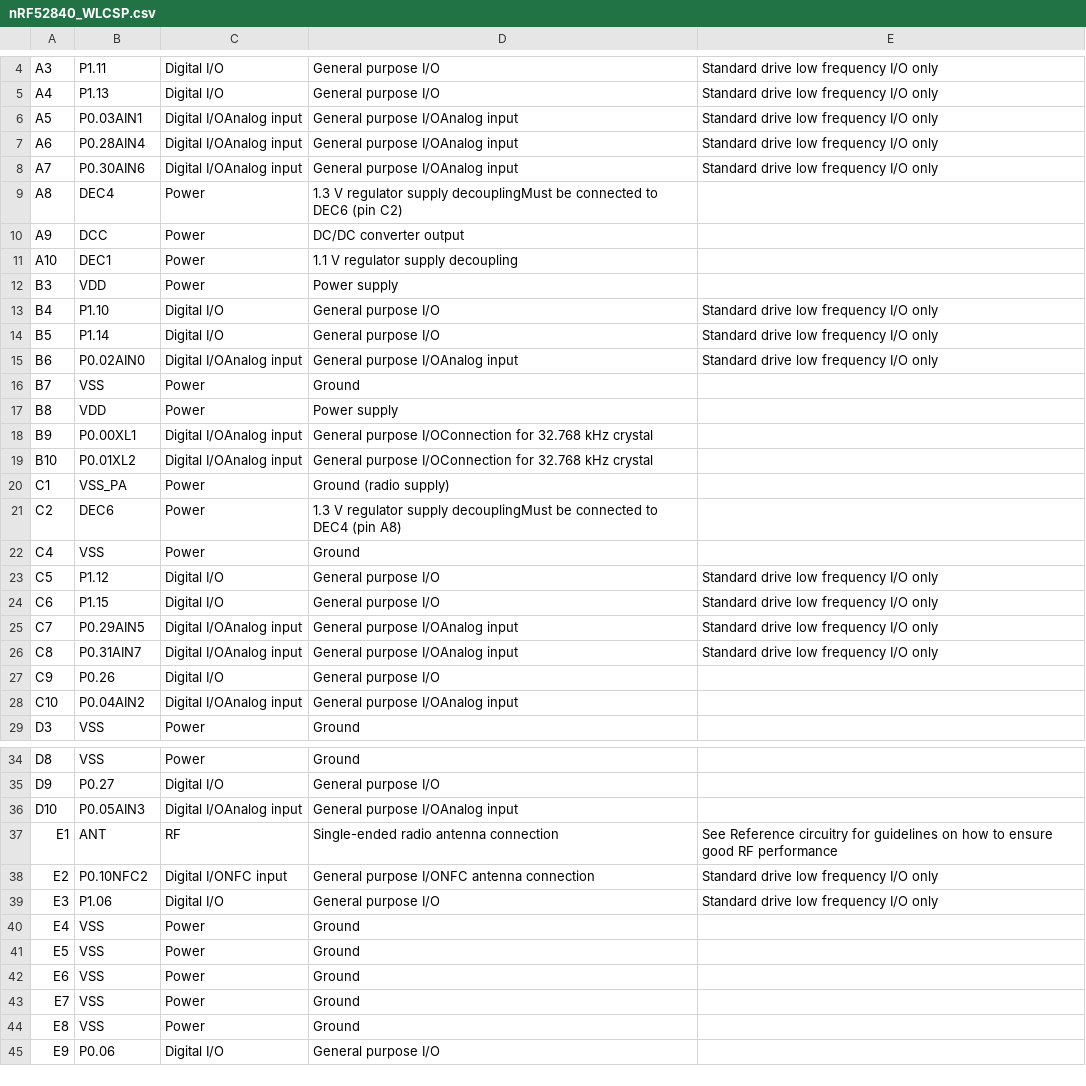
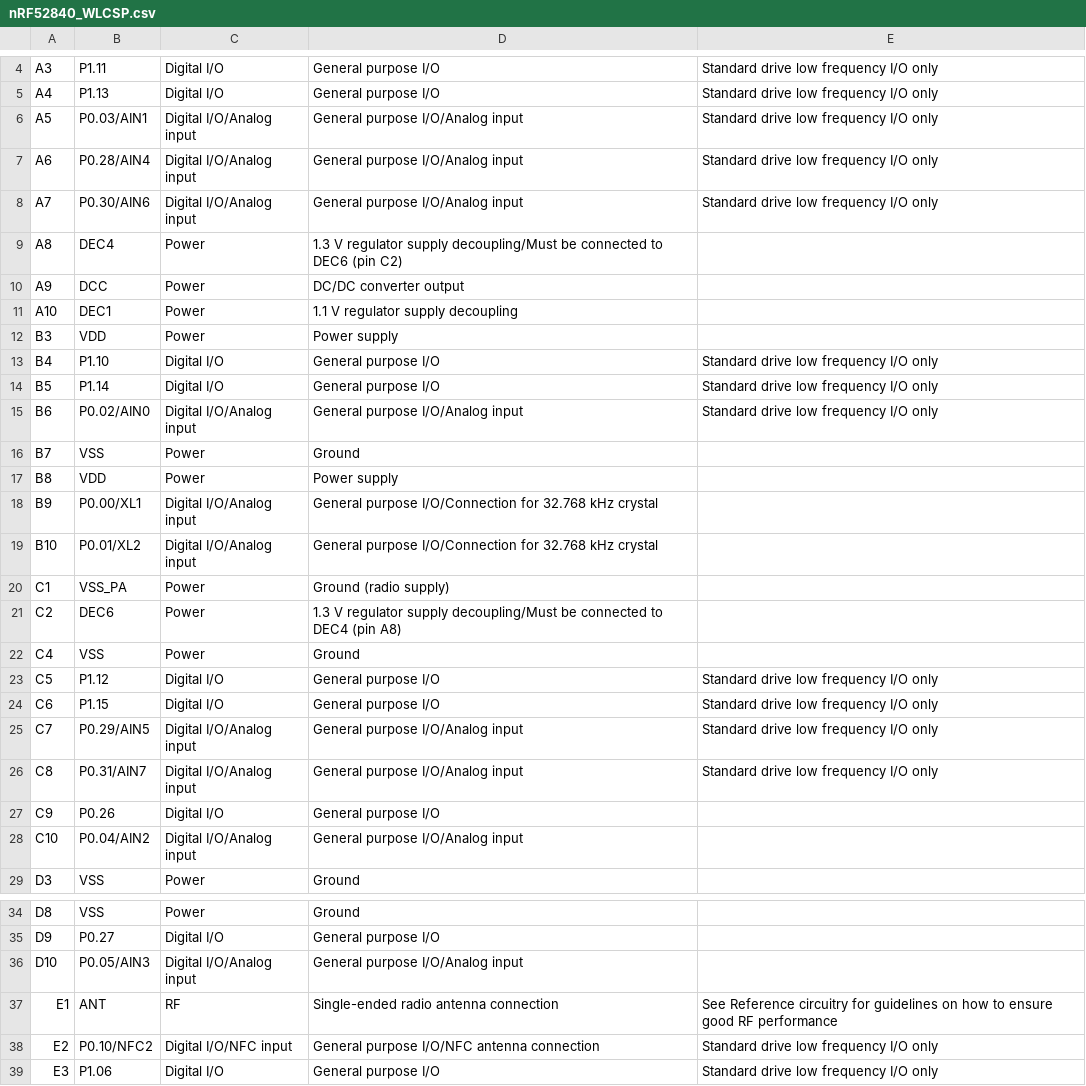
Before and after one commit to hlord2000/Infocenter_Pin_Definition_Scraper, a CSV file: nRF52840/nRF52840_WLCSP.csv, drawn as a sheet; only a part is shown, gaps mark what is left out; the shorter side is filled out with more unchanged rows; the diff covers the shown part only.

```diff
--- a/nRF52840/nRF52840_WLCSP.csv
+++ b/nRF52840/nRF52840_WLCSP.csv
@@ -5,6 +5,6 @@ A3,P1.11,Digital I/O,General purpose I/O,Standard drive low frequency I/O only,
 A4,P1.13,Digital I/O,General purpose I/O,Standard drive low frequency I/O only,
-A5,P0.03AIN1,Digital I/OAnalog input,General purpose I/OAnalog input,Standard drive low frequency I/O only,
-A6,P0.28AIN4,Digital I/OAnalog input,General purpose I/OAnalog input,Standard drive low frequency I/O only,
-A7,P0.30AIN6,Digital I/OAnalog input,General purpose I/OAnalog input,Standard drive low frequency I/O only,
-A8,DEC4,Power,1.3 V regulator supply decouplingMust be connected to DEC6 (pin C2),,
+A5,P0.03/AIN1,Digital I/O/Analog input,General purpose I/O/Analog input,Standard drive low frequency I/O only,
+A6,P0.28/AIN4,Digital I/O/Analog input,General purpose I/O/Analog input,Standard drive low frequency I/O only,
+A7,P0.30/AIN6,Digital I/O/Analog input,General purpose I/O/Analog input,Standard drive low frequency I/O only,
+A8,DEC4,Power,1.3 V regulator supply decoupling/Must be connected to DEC6 (pin C2),,
 A9,DCC,Power,DC/DC converter output,,
@@ -14,9 +14,9 @@ B4,P1.10,Digital I/O,General purpose I/O,Standard drive low frequency I/O only,
 B5,P1.14,Digital I/O,General purpose I/O,Standard drive low frequency I/O only,
-B6,P0.02AIN0,Digital I/OAnalog input,General purpose I/OAnalog input,Standard drive low frequency I/O only,
+B6,P0.02/AIN0,Digital I/O/Analog input,General purpose I/O/Analog input,Standard drive low frequency I/O only,
 B7,VSS,Power,Ground,,
 B8,VDD,Power,Power supply,,
-B9,P0.00XL1,Digital I/OAnalog input,General purpose I/OConnection for 32.768 kHz crystal,,
-B10,P0.01XL2,Digital I/OAnalog input,General purpose I/OConnection for 32.768 kHz crystal,,
+B9,P0.00/XL1,Digital I/O/Analog input,General purpose I/O/Connection for 32.768 kHz crystal,,
+B10,P0.01/XL2,Digital I/O/Analog input,General purpose I/O/Connection for 32.768 kHz crystal,,
 C1,VSS_PA,Power,Ground (radio supply),,
-C2,DEC6,Power,1.3 V regulator supply decouplingMust be connected to DEC4 (pin A8),,
+C2,DEC6,Power,1.3 V regulator supply decoupling/Must be connected to DEC4 (pin A8),,
 C4,VSS,Power,Ground,,
@@ -24,6 +24,6 @@ C5,P1.12,Digital I/O,General purpose I/O,Standard drive low frequency I/O only,
 C6,P1.15,Digital I/O,General purpose I/O,Standard drive low frequency I/O only,
-C7,P0.29AIN5,Digital I/OAnalog input,General purpose I/OAnalog input,Standard drive low frequency I/O only,
-C8,P0.31AIN7,Digital I/OAnalog input,General purpose I/OAnalog input,Standard drive low frequency I/O only,
+C7,P0.29/AIN5,Digital I/O/Analog input,General purpose I/O/Analog input,Standard drive low frequency I/O only,
+C8,P0.31/AIN7,Digital I/O/Analog input,General purpose I/O/Analog input,Standard drive low frequency I/O only,
 C9,P0.26,Digital I/O,General purpose I/O,,
-C10,P0.04AIN2,Digital I/OAnalog input,General purpose I/OAnalog input,,
+C10,P0.04/AIN2,Digital I/O/Analog input,General purpose I/O/Analog input,,
 D3,VSS,Power,Ground,,
@@ -35,5 +35,5 @@ D8,VSS,Power,Ground,,
 D9,P0.27,Digital I/O,General purpose I/O,,
-D10,P0.05AIN3,Digital I/OAnalog input,General purpose I/OAnalog input,,
+D10,P0.05/AIN3,Digital I/O/Analog input,General purpose I/O/Analog input,,
 E1,ANT,RF,Single-ended radio antenna connection,See Reference circuitry for guidelines on how to ensure good RF performance,
-E2,P0.10NFC2,Digital I/ONFC input,General purpose I/ONFC antenna connection,Standard drive low frequency I/O only,
+E2,P0.10/NFC2,Digital I/O/NFC input,General purpose I/O/NFC antenna connection,Standard drive low frequency I/O only,
 E3,P1.06,Digital I/O,General purpose I/O,Standard drive low frequency I/O only,
```
Also changed, not shown: 22 edited cells elsewhere in this file, nRF52833/nRF52833_WLCSP.csv, nRF52833/nRF52833_aQFN73.csv, 29 other files.
